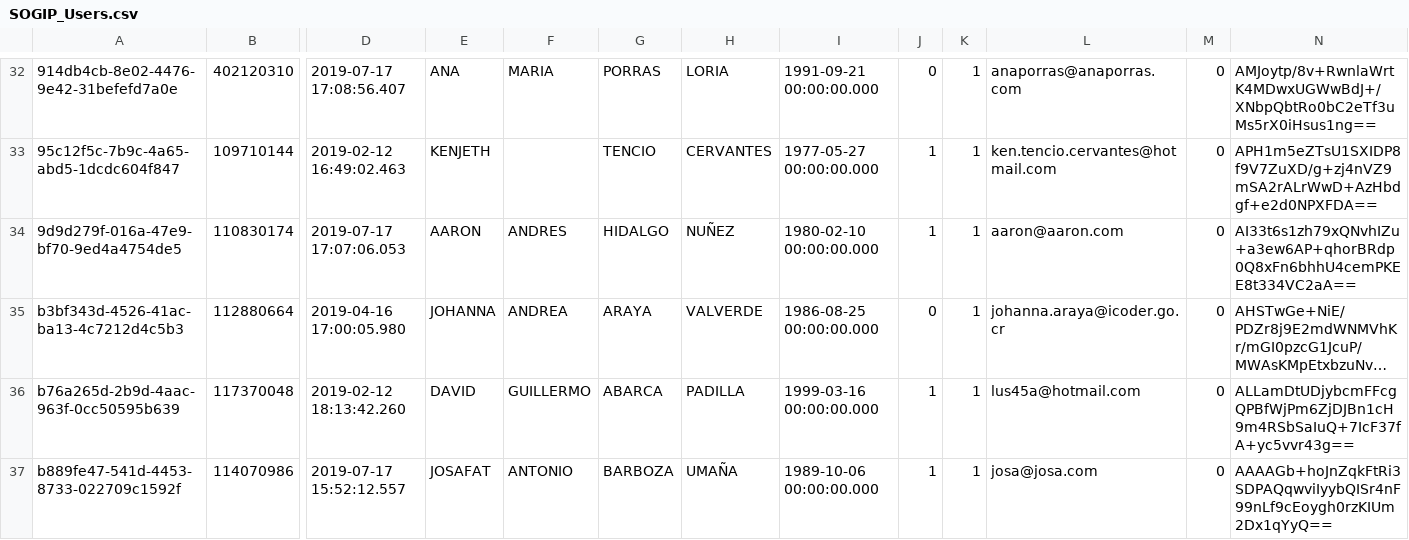
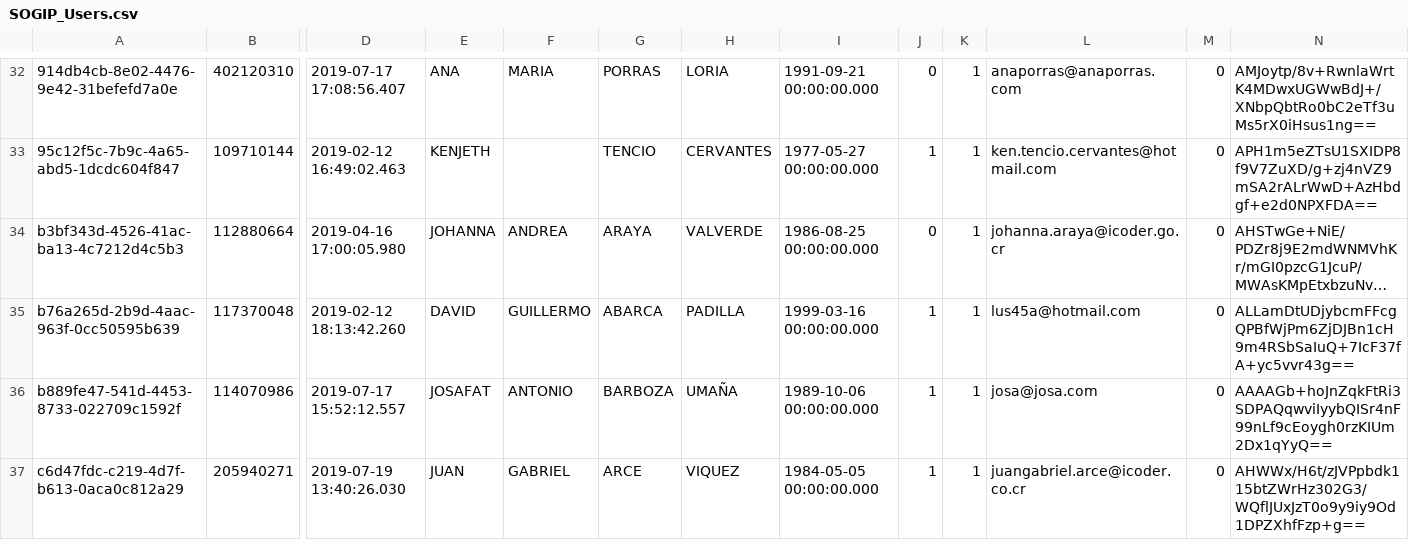
Before and after one commit to CarlosMurillo2897/SOGIP_v2, a CSV file: script_BD/SOGIP_Users.csv, drawn as a sheet; only a part is shown, gaps mark what is left out; the shorter side is filled out with more unchanged rows; long unchanged cells end in …; rows hold the shown columns only; the diff names each change by its address in the sheet, - before the commit and + after, or states it on an @@ line.

```diff
--- a/script_BD/SOGIP_Users.csv
+++ b/script_BD/SOGIP_Users.csv
-row 34: 9d9d279f-016a-47e9-bf70-9ed4a4754de5 | 110830174 | 2019-07-17 17:07:06.053 | AARON | ANDRES | HIDALGO | NUÑEZ | 1980-02-10 00:00:00.000 | 1 | 1 | aaron@aaron.com | 0 | AI33t6s1zh79xQNvhIZu+a3ew6AP+qhorBRdp0Q8xFn6bhhU4cemPKEE8t334VC2aA==
```
Also changed, not shown: script_BD/SOGIP_Atletas.csv, script_BD/SOGIP_Deportes.csv, 6 other files.
